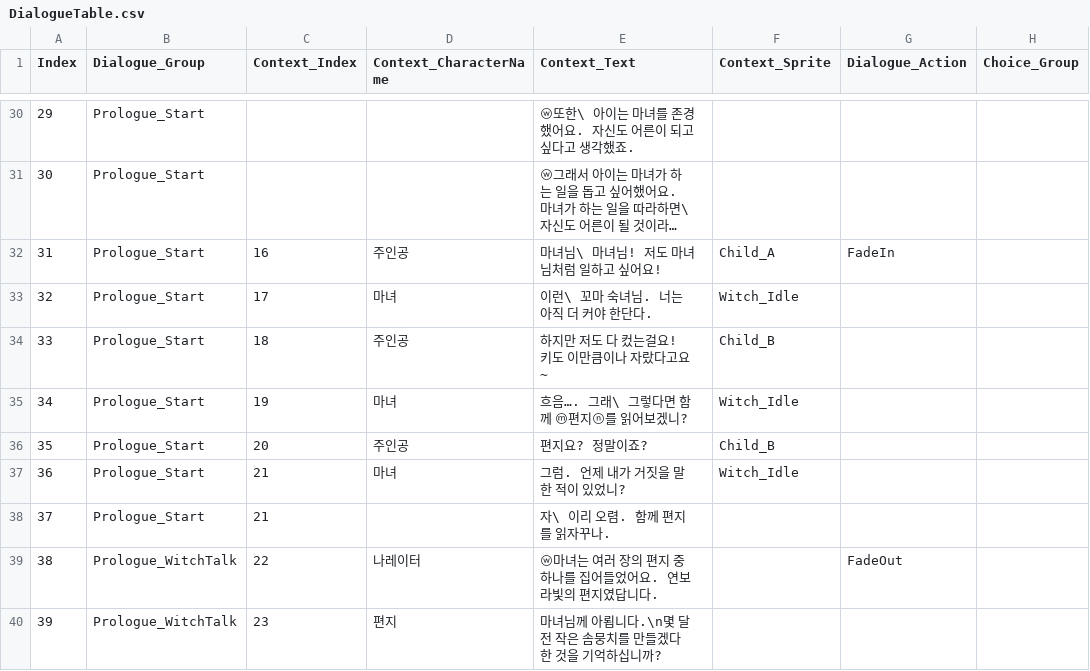
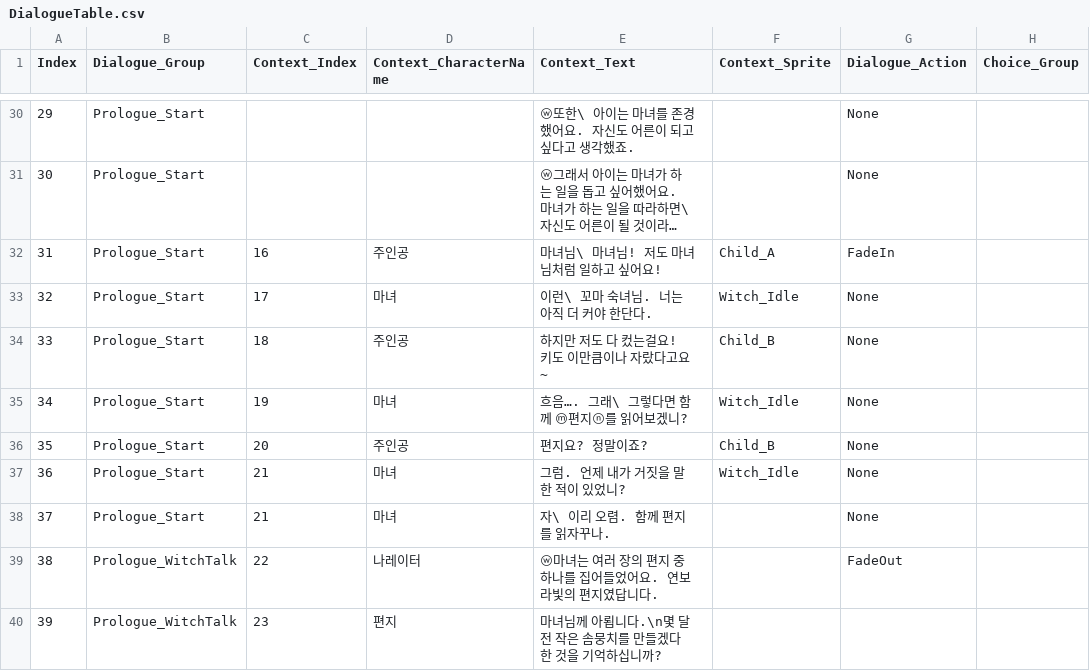
Before and after one commit to ILHWANK/Project-LWC, a CSV file: Assets/Resources/DataTable/DialogueTable.csv, drawn as a sheet; only a part is shown, gaps mark what is left out; long unchanged cells end in …; the diff covers the shown part only; the diff names each change by its address in the sheet, - before the commit and + after, or states it on an @@ line.

Commit message:
Fade 기능 수정 완료 Dialogue FadeSpeed 컬럼 추가중

```diff
--- a/Assets/Resources/DataTable/DialogueTable.csv
+++ b/Assets/Resources/DataTable/DialogueTable.csv
-G30:G31 (Dialogue_Action): (empty)
+G30:G31 (Dialogue_Action): None
-G33:G38 (Dialogue_Action): (empty)
+G33:G38 (Dialogue_Action): None
-D38 (Context_CharacterName): (empty)
+D38 (Context_CharacterName): 마녀
```
Also changed, not shown: 36 edited cells elsewhere in this file, 7 other files.
